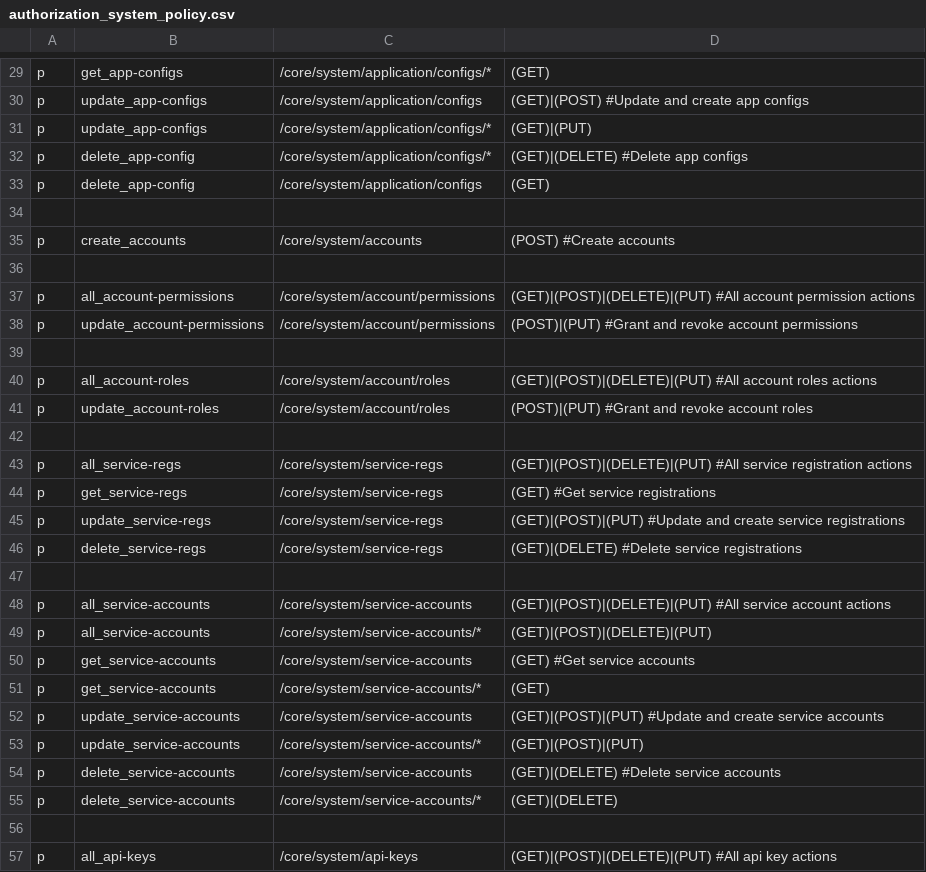
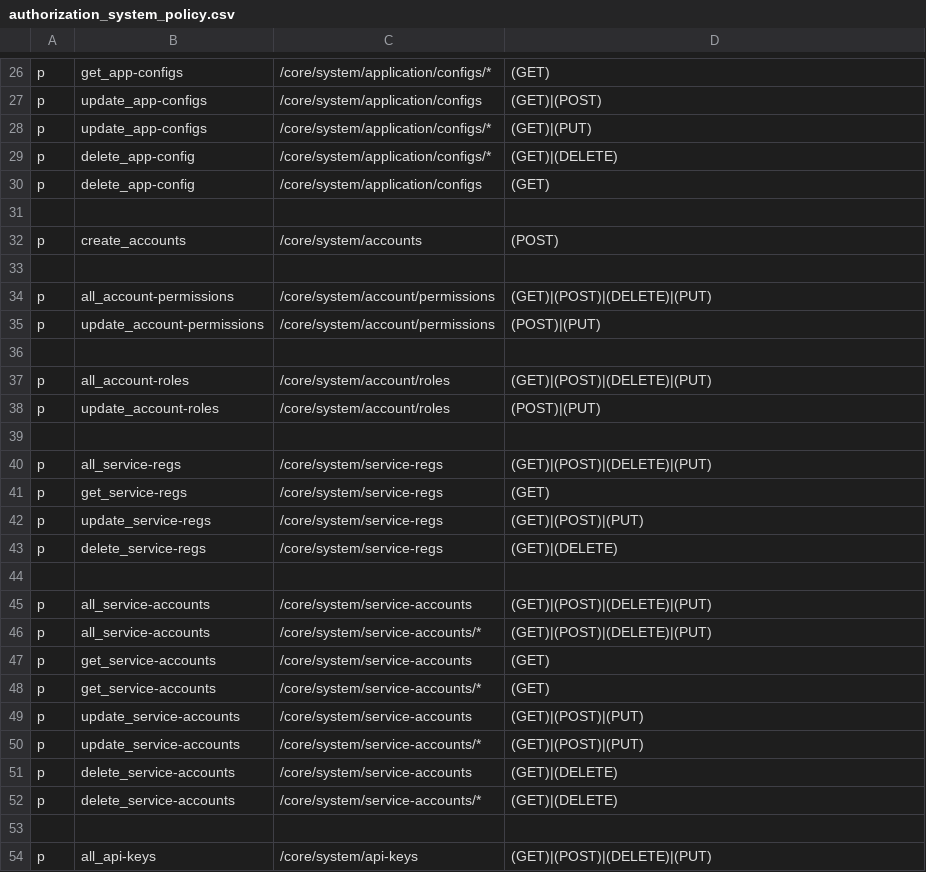
Before and after one commit to rokwire/core-building-block, a CSV file: driver/web/authorization_system_policy.csv, drawn as a sheet; only a part is shown, gaps mark what is left out; addresses are those after the commit; the diff covers the shown part only; the diff names each change by its address in the sheet, - before the commit and + after, or states it on an @@ line.

```diff
--- a/driver/web/authorization_system_policy.csv
+++ b/driver/web/authorization_system_policy.csv
-D27: (GET)|(POST) #Update and create app configs
+D27: (GET)|(POST)
-D29: (GET)|(DELETE) #Delete app configs
+D29: (GET)|(DELETE)
-D32: (POST) #Create accounts
+D32: (POST)
-D34: (GET)|(POST)|(DELETE)|(PUT) #All account permission actions
+D34: (GET)|(POST)|(DELETE)|(PUT)
-D35: (POST)|(PUT) #Grant and revoke account permissions
+D35: (POST)|(PUT)
-D37: (GET)|(POST)|(DELETE)|(PUT) #All account roles actions
+D37: (GET)|(POST)|(DELETE)|(PUT)
-D38: (POST)|(PUT) #Grant and revoke account roles
+D38: (POST)|(PUT)
-D40: (GET)|(POST)|(DELETE)|(PUT) #All service registration actions
+D40: (GET)|(POST)|(DELETE)|(PUT)
-D41: (GET) #Get service registrations
+D41: (GET)
-D42: (GET)|(POST)|(PUT) #Update and create service registrations
+D42: (GET)|(POST)|(PUT)
-D43: (GET)|(DELETE) #Delete service registrations
+D43: (GET)|(DELETE)
-D45: (GET)|(POST)|(DELETE)|(PUT) #All service account actions
+D45: (GET)|(POST)|(DELETE)|(PUT)
-D47: (GET) #Get service accounts
+D47: (GET)
-D49: (GET)|(POST)|(PUT) #Update and create service accounts
+D49: (GET)|(POST)|(PUT)
-D51: (GET)|(DELETE) #Delete service accounts
+D51: (GET)|(DELETE)
-D54: (GET)|(POST)|(DELETE)|(PUT) #All api key actions
+D54: (GET)|(POST)|(DELETE)|(PUT)
```
Also changed, not shown: 5 removed rows and 21 edited cells elsewhere in this file, driver/web/authorization_admin_policy.csv, 32 other files.
